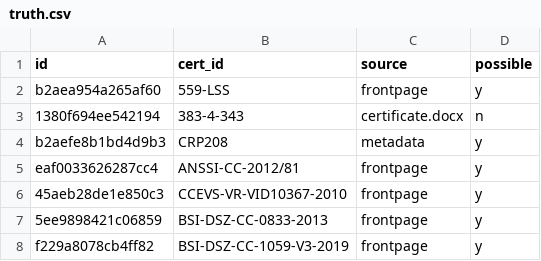
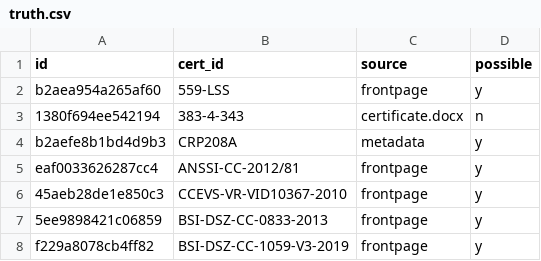
Before and after one commit to crocs-muni/sec-certs, a CSV file: data/cert_id_eval/truth.csv, drawn as a sheet; only a part is shown.

```diff
--- a/data/cert_id_eval/truth.csv
+++ b/data/cert_id_eval/truth.csv
@@ -3,3 +3,3 @@ b2aea954a265af60,559-LSS,frontpage,y
 1380f694ee542194,383-4-343,certificate.docx,n
-b2aefe8b1bd4d9b3,CRP208,metadata,y
+b2aefe8b1bd4d9b3,CRP208A,metadata,y
 eaf0033626287cc4,ANSSI-CC-2012/81,frontpage,y
```
Also changed, not shown: data/cert_id_eval/duplicate_ids.csv, 3 other files.
